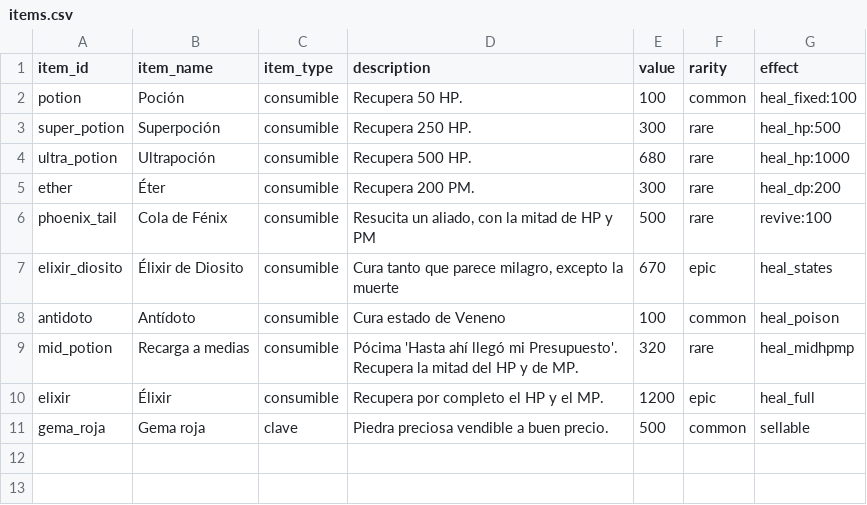
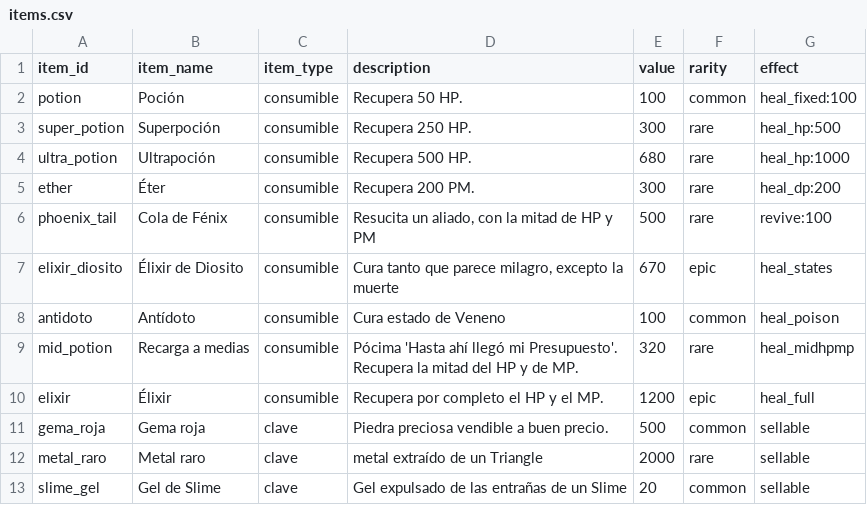
Before and after one commit to EpsilonIndes/NexusRPG, a CSV file: Data/Items/items.csv, drawn as a sheet.

```diff
--- a/Data/Items/items.csv
+++ b/Data/Items/items.csv
@@ -11 +11,3 @@ elixir,Élixir,consumible,Recupera por completo el HP y el MP.,1200,epic,heal_fu
 gema_roja,Gema roja,clave,Piedra preciosa vendible a buen precio.,500,common,sellable
+metal_raro, Metal raro,clave,metal extraído de un Triangle,2000,rare,sellable
+slime_gel, Gel de Slime,clave,Gel expulsado de las entrañas de un Slime,20,common,sellable
```
Also changed, not shown: Data/Enemy_stats/stats_enemigos.csv, 30 other files.
